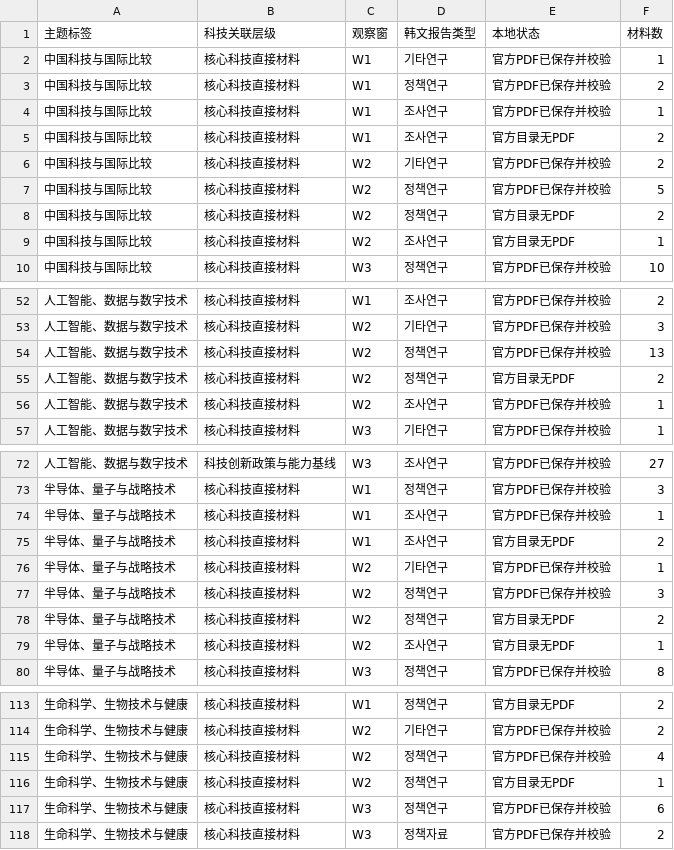
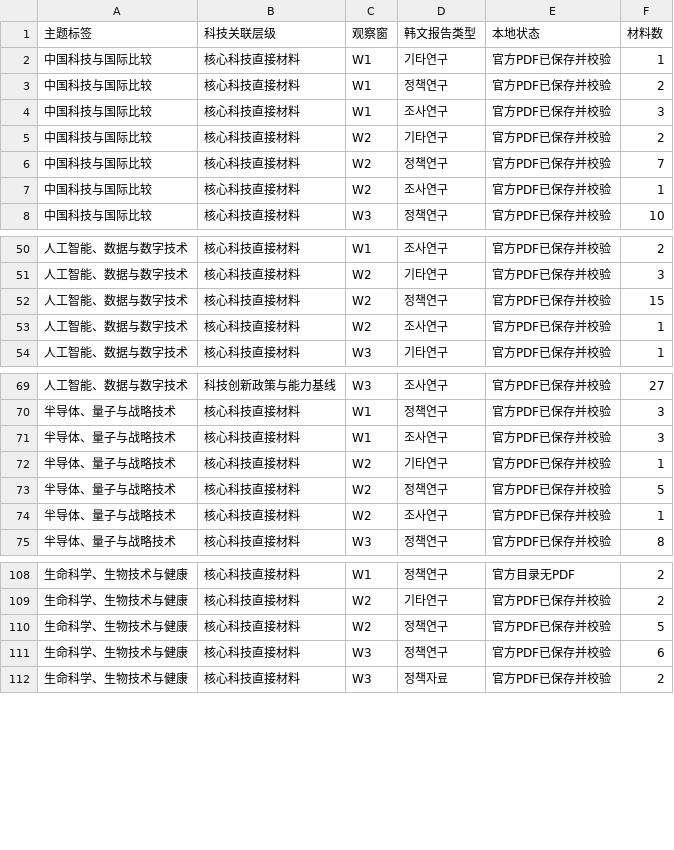
Before and after one commit to zhonghuaongteng/thinktank-report-archive, a CSV file: 国际主要科技智库观点演变_研判/63_STEPI韩文科技与中国复用矩阵.csv, drawn as a sheet; only a part is shown, gaps mark what is left out.

```diff
--- a/国际主要科技智库观点演变_研判/63_STEPI韩文科技与中国复用矩阵.csv
+++ b/国际主要科技智库观点演变_研判/63_STEPI韩文科技与中国复用矩阵.csv
@@ -3,8 +3,6 @@
 中国科技与国际比较,核心科技直接材料,W1,정책연구,官方PDF已保存并校验,2
-中国科技与国际比较,核心科技直接材料,W1,조사연구,官方PDF已保存并校验,1
-中国科技与国际比较,核心科技直接材料,W1,조사연구,官方目录无PDF,2
+中国科技与国际比较,核心科技直接材料,W1,조사연구,官方PDF已保存并校验,3
 中国科技与国际比较,核心科技直接材料,W2,기타연구,官方PDF已保存并校验,2
-中国科技与国际比较,核心科技直接材料,W2,정책연구,官方PDF已保存并校验,5
-中国科技与国际比较,核心科技直接材料,W2,정책연구,官方目录无PDF,2
-中国科技与国际比较,核心科技直接材料,W2,조사연구,官方目录无PDF,1
+中国科技与国际比较,核心科技直接材料,W2,정책연구,官方PDF已保存并校验,7
+中国科技与国际比较,核心科技直接材料,W2,조사연구,官方PDF已保存并校验,1
 中国科技与国际比较,核心科技直接材料,W3,정책연구,官方PDF已保存并校验,10
@@ -53,4 +51,3 @@
 人工智能、数据与数字技术,核心科技直接材料,W2,기타연구,官方PDF已保存并校验,3
-人工智能、数据与数字技术,核心科技直接材料,W2,정책연구,官方PDF已保存并校验,13
-人工智能、数据与数字技术,核心科技直接材料,W2,정책연구,官方目录无PDF,2
+人工智能、数据与数字技术,核心科技直接材料,W2,정책연구,官方PDF已保存并校验,15
 人工智能、数据与数字技术,核心科技直接材料,W2,조사연구,官方PDF已保存并校验,1
@@ -73,8 +70,6 @@
 半导体、量子与战略技术,核心科技直接材料,W1,정책연구,官方PDF已保存并校验,3
-半导体、量子与战略技术,核心科技直接材料,W1,조사연구,官方PDF已保存并校验,1
-半导体、量子与战略技术,核心科技直接材料,W1,조사연구,官方目录无PDF,2
+半导体、量子与战略技术,核心科技直接材料,W1,조사연구,官方PDF已保存并校验,3
 半导体、量子与战略技术,核心科技直接材料,W2,기타연구,官方PDF已保存并校验,1
-半导体、量子与战略技术,核心科技直接材料,W2,정책연구,官方PDF已保存并校验,3
-半导体、量子与战略技术,核心科技直接材料,W2,정책연구,官方目录无PDF,2
-半导体、量子与战略技术,核心科技直接材料,W2,조사연구,官方目录无PDF,1
+半导体、量子与战略技术,核心科技直接材料,W2,정책연구,官方PDF已保存并校验,5
+半导体、量子与战略技术,核心科技直接材料,W2,조사연구,官方PDF已保存并校验,1
 半导体、量子与战略技术,核心科技直接材料,W3,정책연구,官方PDF已保存并校验,8
@@ -114,4 +109,3 @@
 生命科学、生物技术与健康,核心科技直接材料,W2,기타연구,官方PDF已保存并校验,2
-生命科学、生物技术与健康,核心科技直接材料,W2,정책연구,官方PDF已保存并校验,4
-生命科学、生物技术与健康,核心科技直接材料,W2,정책연구,官方目录无PDF,1
+生命科学、生物技术与健康,核心科技直接材料,W2,정책연구,官方PDF已保存并校验,5
 生命科学、生物技术与健康,核心科技直接材料,W3,정책연구,官方PDF已保存并校验,6
```
Also changed, not shown: 国际主要科技智库观点演变_研判/60_STEPI韩文科技与中国专题增补台账.csv, 45 other files.
